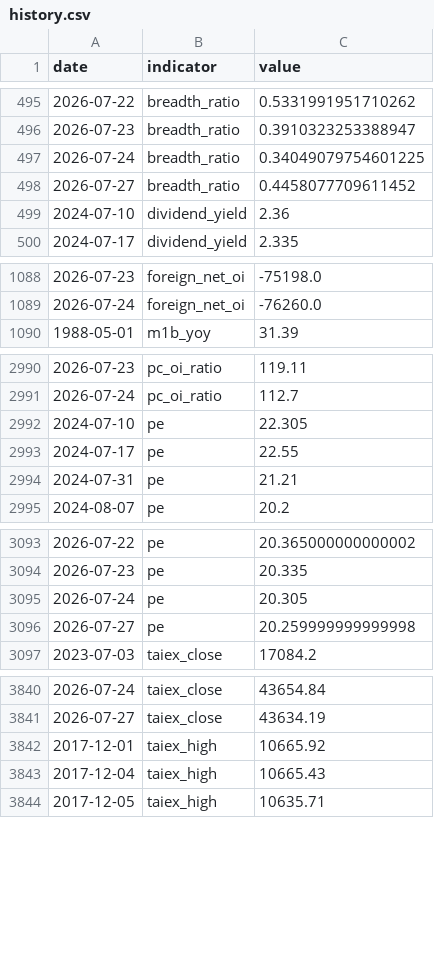
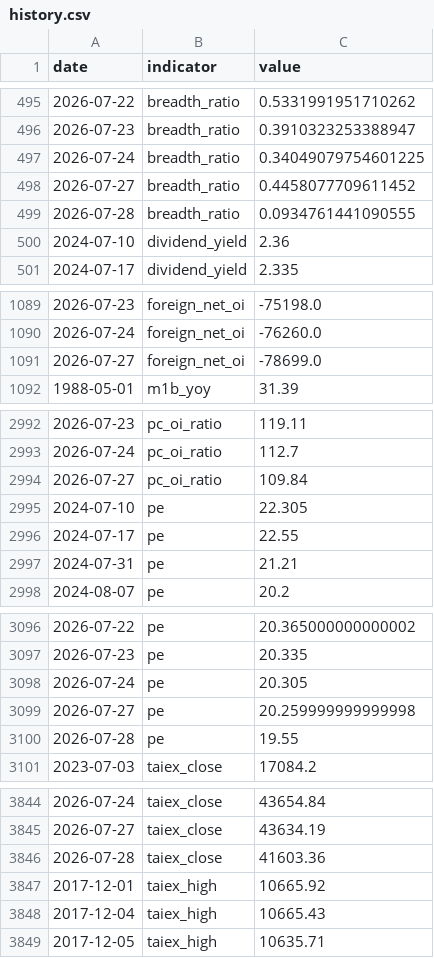
Before and after one commit to RealWei/tw-stock-sentiment, a CSV file: data/history.csv, drawn as a sheet; only a part is shown, gaps mark what is left out; the diff covers the shown part only; the diff names each change by its address in the sheet, - before the commit and + after, or states it on an @@ line.

```diff
--- a/data/history.csv
+++ b/data/history.csv
+row 499: 2026-07-28 | breadth_ratio | 0.0934761441090555
+row 1091: 2026-07-27 | foreign_net_oi | -78699.0
+row 2994: 2026-07-27 | pc_oi_ratio | 109.84
+row 3100: 2026-07-28 | pe | 19.55
+row 3846: 2026-07-28 | taiex_close | 41603.36
```
Also changed, not shown: 10 added rows elsewhere in this file, 4 other files.
